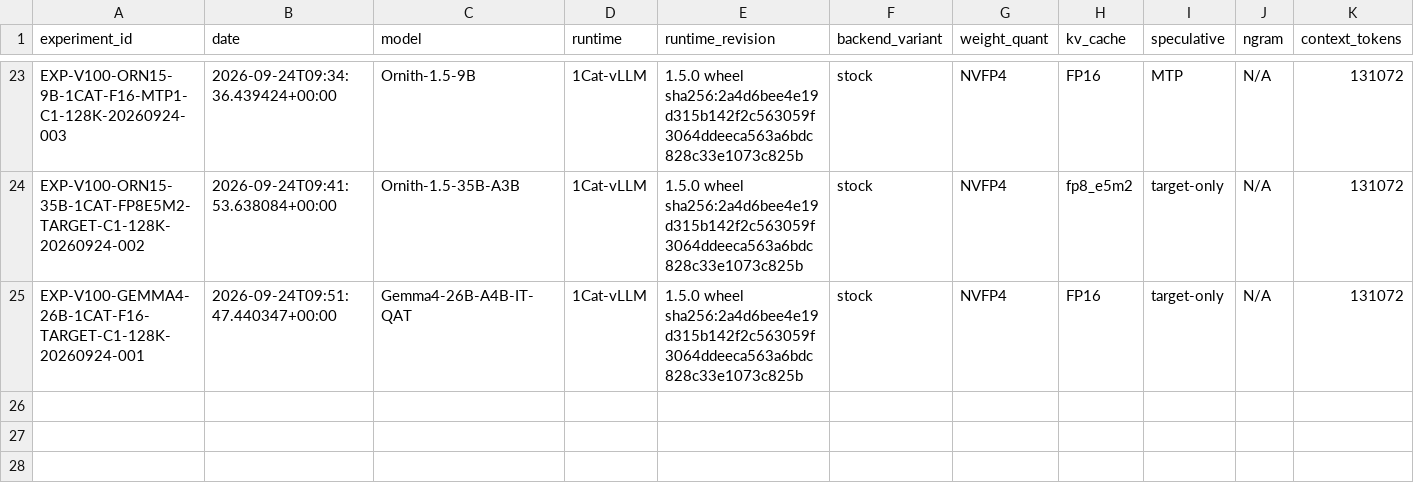
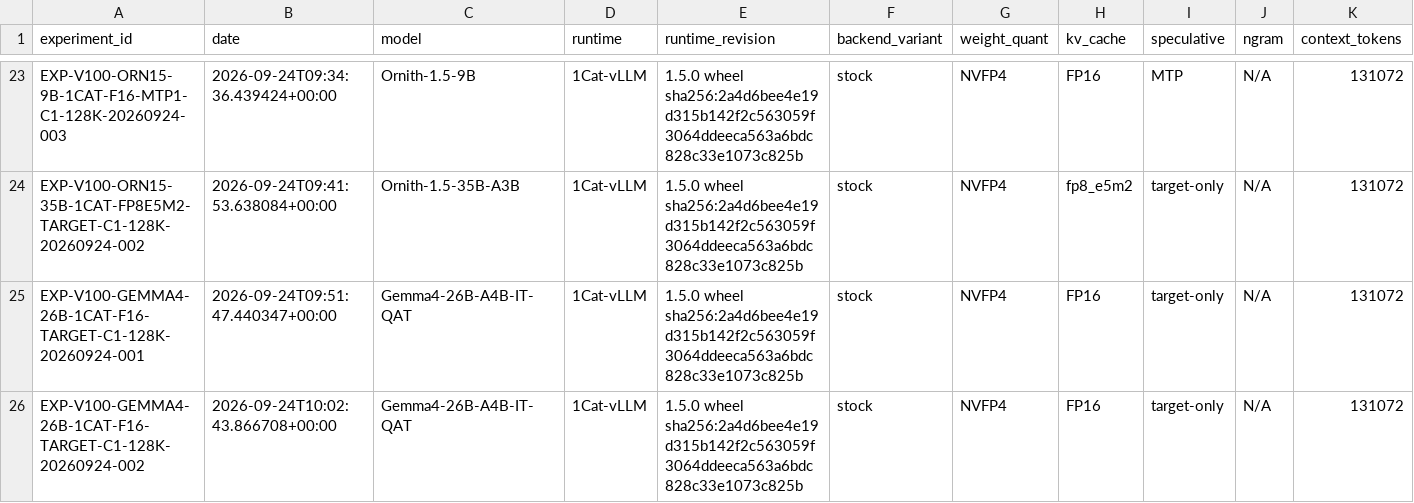
Before and after one commit to loopwhile/v100-llm-test, a CSV file: results/summary.csv, drawn as a sheet; only a part is shown, gaps mark what is left out; rows hold the shown columns only; the diff names each change by its address in the sheet, - before the commit and + after, or states it on an @@ line.

Commit message:
wbs(2.2.4): closeout Gemma4 26B-A4B STOCK C1 128K as FAIL_STARTUP (attempt 002 terminal)

```diff
--- a/results/summary.csv
+++ b/results/summary.csv
+row 26: EXP-V100-GEMMA4-26B-1CAT-F16-TARGET-C1-128K-20260924-002 | 2026-09-24T10:02:43.866708+00:00 | Gemma4-26B-A4B-IT-QAT | 1Cat-vLLM | 1.5.0 wheel sha256:2a4d6bee4e19d315b142f2c563059f3064ddeeca563a6bdc828c33e1073c825b | stock | NVFP4 | FP16 | target-only | N/A | 131072
```
Also changed, not shown: reports/comparison.csv, 19 other files.
